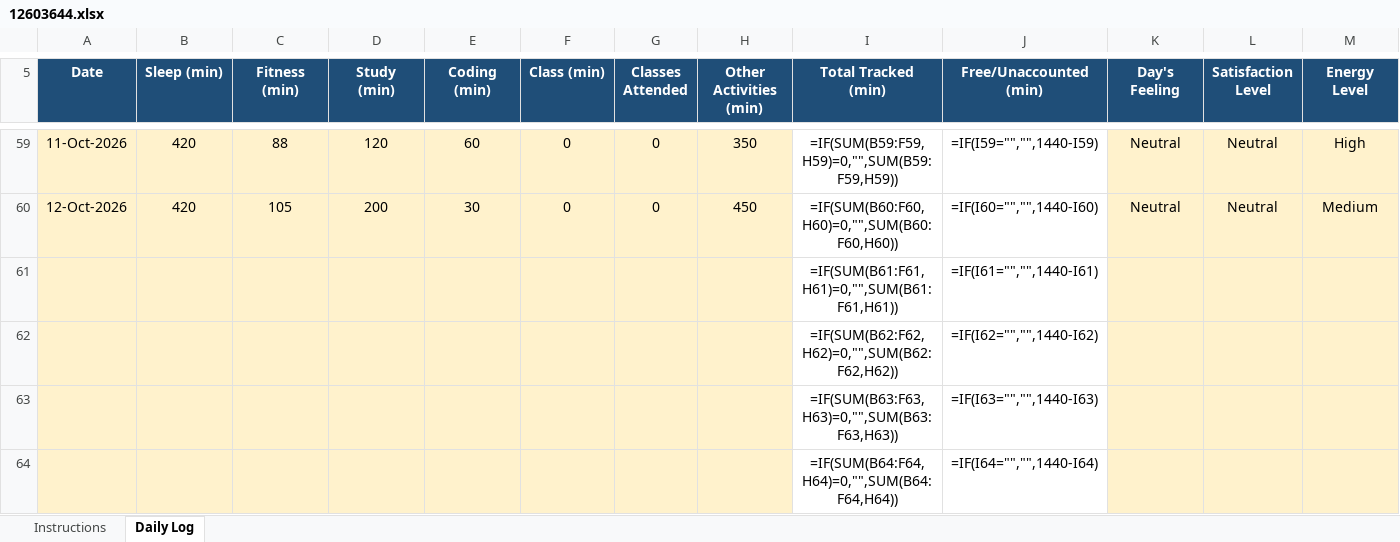
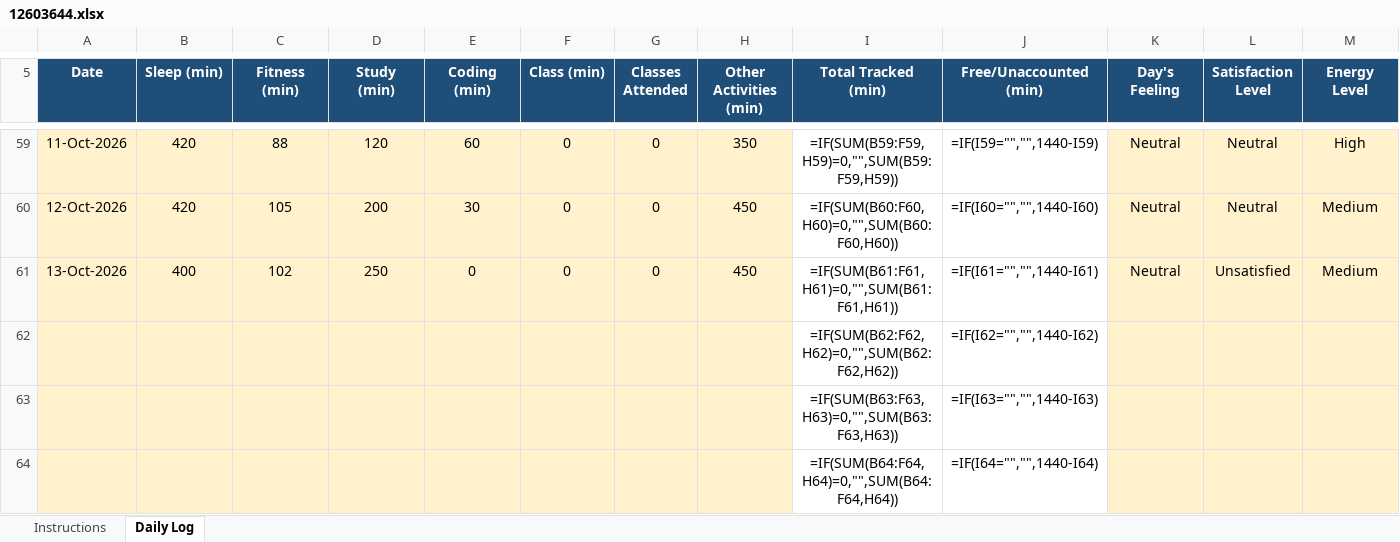
Before and after one commit to hritish2005/12603644, an Excel workbook: 12603644.xlsx, sheet Daily Log, drawn as a sheet; only a part is shown, gaps mark what is left out; values as stored, in another font and other column widths than the file's, no borders; formulas without a stored value are shown as written; conditional formats not drawn; removed rows and columns are numbered as before the commit, all else as after; rows hold the shown columns only; the diff names each change by its address in the sheet, - before the commit and + after, or states it on an @@ line.

Commit message:
Daily log - 2026-10-13

```diff
--- a/12603644.xlsx (sheet Daily Log)
+++ b/12603644.xlsx (sheet Daily Log)
-row 61:  |  |  |  |  |  |  |  | =IF(SUM(B61:F61,H61)=0,"",SUM(B61:F61,H61)) | =IF(I61="","",1440-I61)
+row 61: 13-Oct-2026 | 400 | 102 | 250 | 0 | 0 | 0 | 450 | =IF(SUM(B61:F61,H61)=0,"",SUM(B61:F61,H61)) | =IF(I61="","",1440-I61) | Neutral | Unsatisfied | Medium
```
Also changed, not shown: 1 other file.
